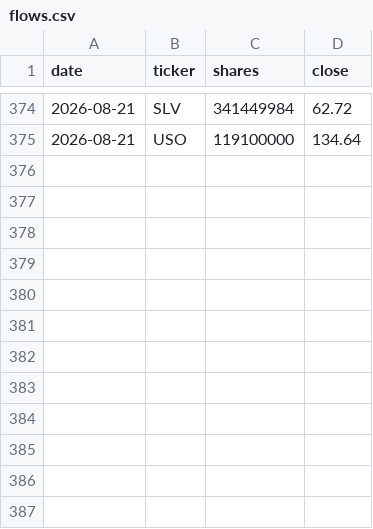
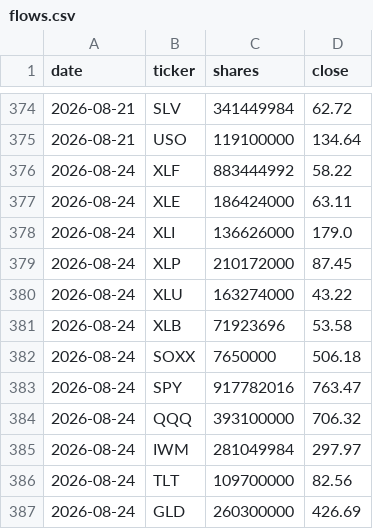
Before and after one commit to Krysson/CapitalMarketsMacro, a CSV file: history/flows.csv, drawn as a sheet; only a part is shown, gaps mark what is left out.

```diff
--- a/history/flows.csv
+++ b/history/flows.csv
@@ -375 +375,13 @@ date,ticker,shares,close
 2026-08-21,USO,119100000,134.64
+2026-08-24,XLF,883444992,58.22
+2026-08-24,XLE,186424000,63.11
+2026-08-24,XLI,136626000,179.0
+2026-08-24,XLP,210172000,87.45
+2026-08-24,XLU,163274000,43.22
+2026-08-24,XLB,71923696,53.58
+2026-08-24,SOXX,7650000,506.18
+2026-08-24,SPY,917782016,763.47
+2026-08-24,QQQ,393100000,706.32
+2026-08-24,IWM,281049984,297.97
+2026-08-24,TLT,109700000,82.56
+2026-08-24,GLD,260300000,426.69
```
Also changed, not shown: history/breadth.csv, history/oi_footprints.csv, 2 other files.
